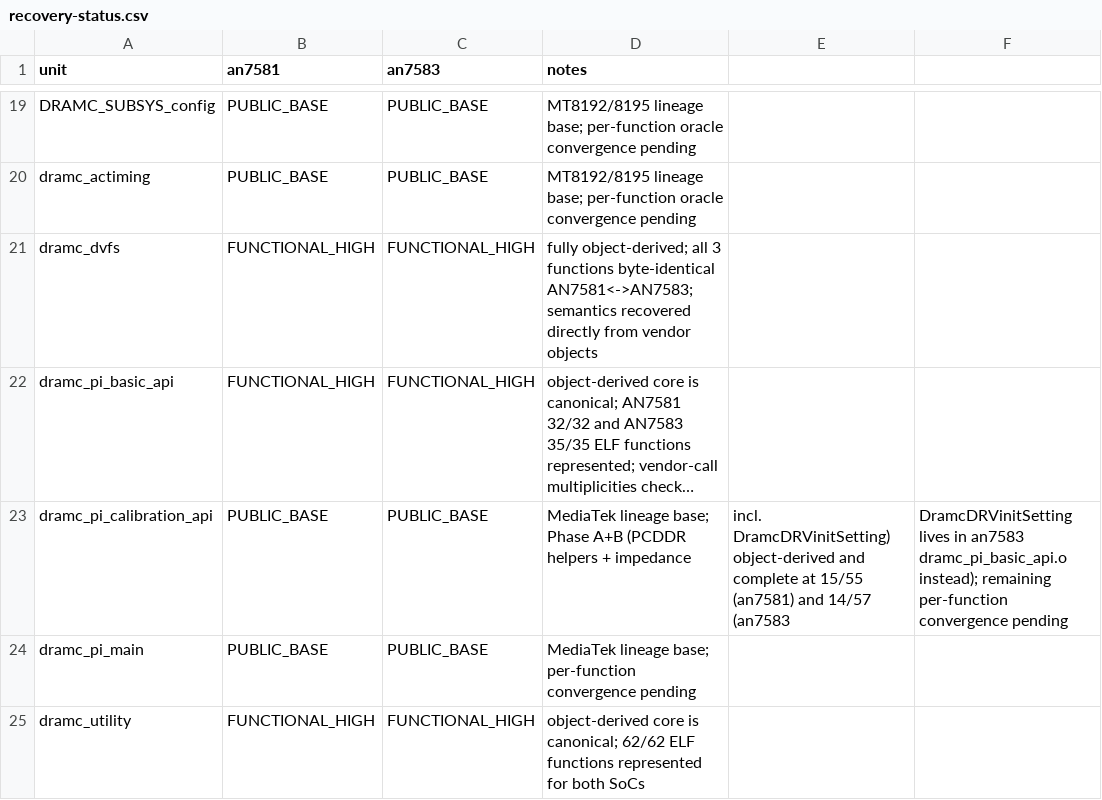
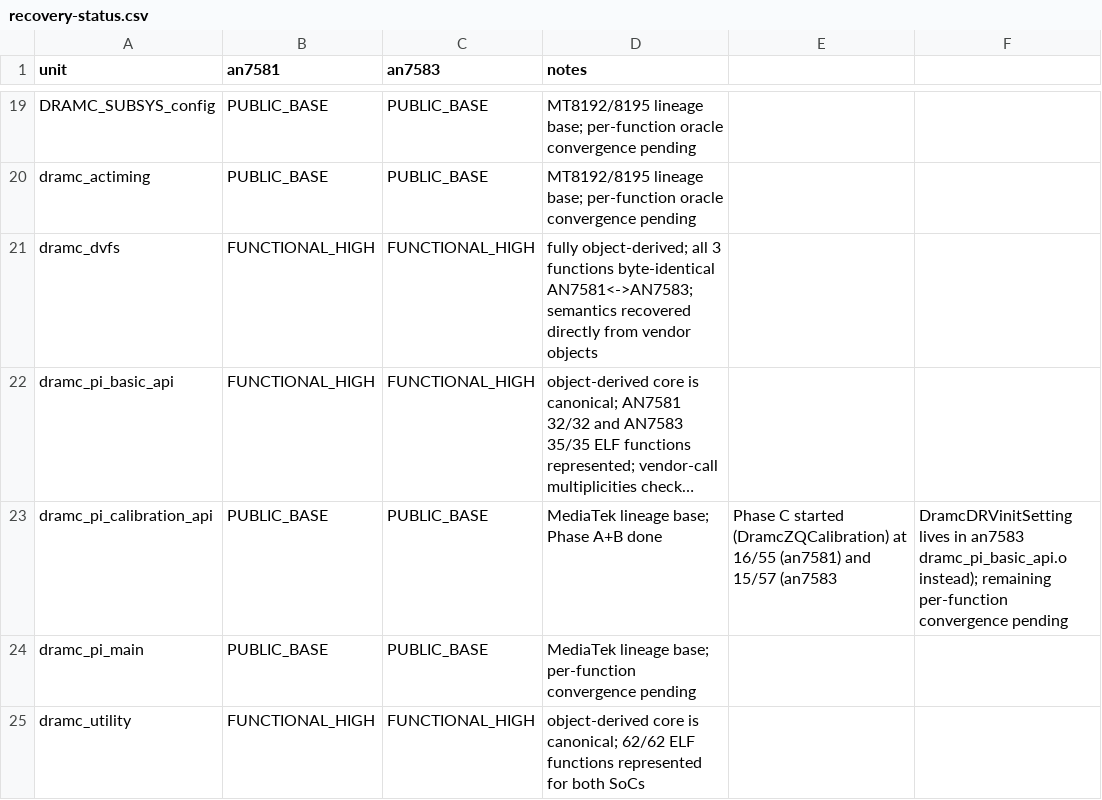
Before and after one commit to Sirherobrine23/airoha_atf-reconstructed, a CSV file: analysis/recovery-status.csv, drawn as a sheet; only a part is shown, gaps mark what is left out; long unchanged cells end in …; the diff names each change by its address in the sheet, - before the commit and + after, or states it on an @@ line.

```diff
--- a/analysis/recovery-status.csv
+++ b/analysis/recovery-status.csv
-D23 (notes): …Phase A+B (PCDDR helpers + impedance
+D23 (notes): …Phase A+B done
-E23: incl. DramcDRVinitSetting) object-derived and complete at 15/55 (an7581) and 14/57 (an7583
+E23: Phase C started (DramcZQCalibration) at 16/55 (an7581) and 15/57 (an7583
```
Also changed, not shown: analysis/calibration-api-convergence/call-count-check.csv, analysis/calibration-api-convergence/function-size-check.csv, 3 other files.
